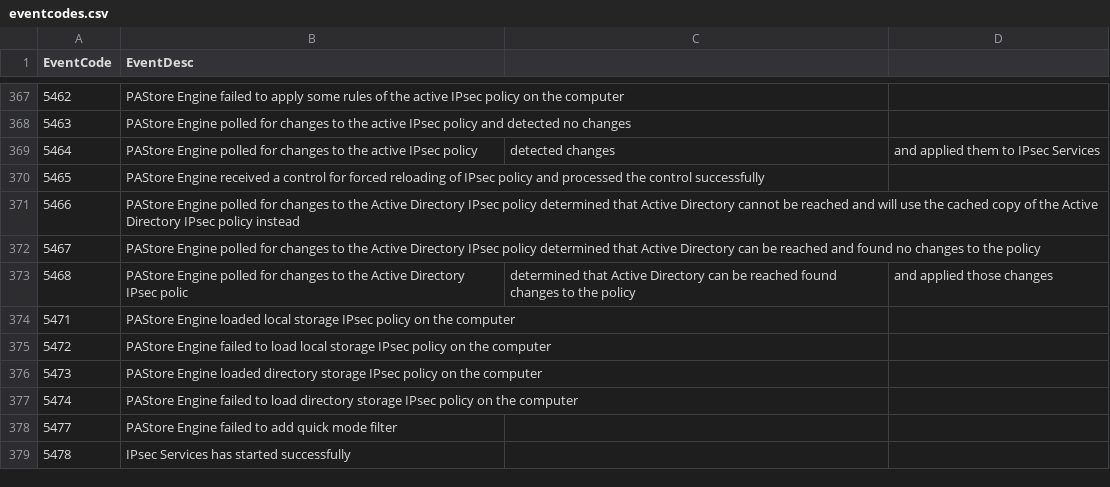
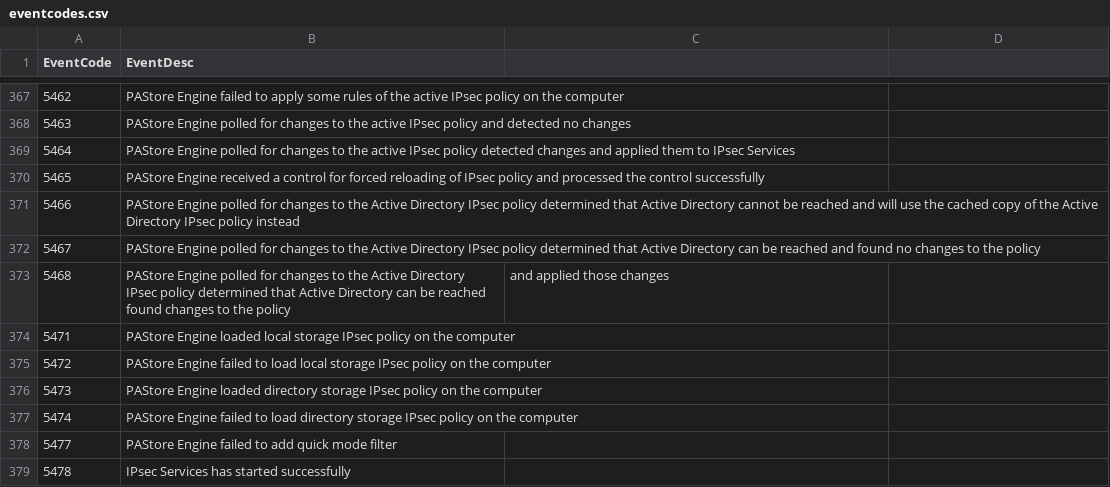
Before and after one commit to Noa808/AD-SPLUNK-PROJECT, a CSV file: eventcodes.csv, drawn as a sheet; only a part is shown, gaps mark what is left out.

Commit message:
Update eventcodes.csv

```diff
--- a/eventcodes.csv
+++ b/eventcodes.csv
@@ -368,3 +368,3 @@ EventCode,EventDesc
 5463,PAStore Engine polled for changes to the active IPsec policy and detected no changes
-5464,PAStore Engine polled for changes to the active IPsec policy, detected changes, and applied them to IPsec Services
+5464,PAStore Engine polled for changes to the active IPsec policy detected changes and applied them to IPsec Services
 5465,PAStore Engine received a control for forced reloading of IPsec policy and processed the control successfully
@@ -372,3 +372,3 @@ EventCode,EventDesc
 5467,PAStore Engine polled for changes to the Active Directory IPsec policy determined that Active Directory can be reached and found no changes to the policy
-5468,PAStore Engine polled for changes to the Active Directory IPsec polic, determined that Active Directory can be reached found changes to the policy, and applied those changes
+5468,PAStore Engine polled for changes to the Active Directory IPsec policy determined that Active Directory can be reached found changes to the policy, and applied those changes
 5471,PAStore Engine loaded local storage IPsec policy on the computer
```
